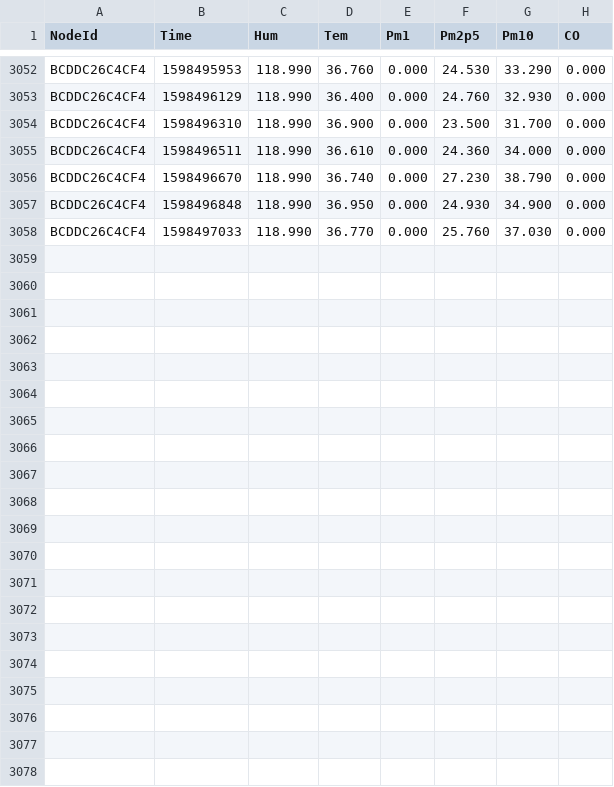
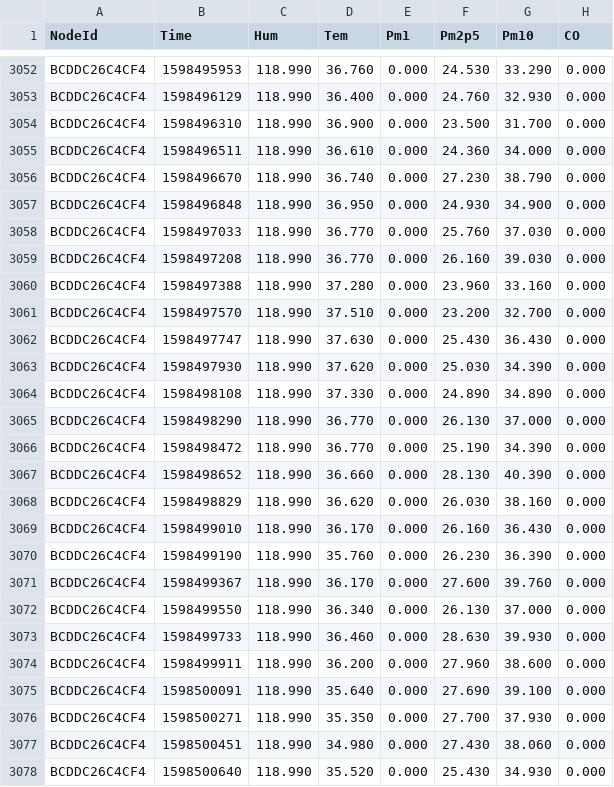
Before and after one commit to clonemasterUwU/airsense_data_raw, a CSV file: BCDDC26C4CF4-08-2020.csv, drawn as a sheet; only a part is shown, gaps mark what is left out; the diff names each change by its address in the sheet, - before the commit and + after, or states it on an @@ line.

```diff
--- a/BCDDC26C4CF4-08-2020.csv
+++ b/BCDDC26C4CF4-08-2020.csv
+row 3059: BCDDC26C4CF4 | 1598497208 | 118.990 | 36.770 | 0.000 | 26.160 | 39.030 | 0.000
+row 3060: BCDDC26C4CF4 | 1598497388 | 118.990 | 37.280 | 0.000 | 23.960 | 33.160 | 0.000
+row 3061: BCDDC26C4CF4 | 1598497570 | 118.990 | 37.510 | 0.000 | 23.200 | 32.700 | 0.000
+row 3062: BCDDC26C4CF4 | 1598497747 | 118.990 | 37.630 | 0.000 | 25.430 | 36.430 | 0.000
+row 3063: BCDDC26C4CF4 | 1598497930 | 118.990 | 37.620 | 0.000 | 25.030 | 34.390 | 0.000
+row 3064: BCDDC26C4CF4 | 1598498108 | 118.990 | 37.330 | 0.000 | 24.890 | 34.890 | 0.000
+row 3065: BCDDC26C4CF4 | 1598498290 | 118.990 | 36.770 | 0.000 | 26.130 | 37.000 | 0.000
+row 3066: BCDDC26C4CF4 | 1598498472 | 118.990 | 36.770 | 0.000 | 25.190 | 34.390 | 0.000
+row 3067: BCDDC26C4CF4 | 1598498652 | 118.990 | 36.660 | 0.000 | 28.130 | 40.390 | 0.000
+row 3068: BCDDC26C4CF4 | 1598498829 | 118.990 | 36.620 | 0.000 | 26.030 | 38.160 | 0.000
+row 3069: BCDDC26C4CF4 | 1598499010 | 118.990 | 36.170 | 0.000 | 26.160 | 36.430 | 0.000
+row 3070: BCDDC26C4CF4 | 1598499190 | 118.990 | 35.760 | 0.000 | 26.230 | 36.390 | 0.000
+row 3071: BCDDC26C4CF4 | 1598499367 | 118.990 | 36.170 | 0.000 | 27.600 | 39.760 | 0.000
+row 3072: BCDDC26C4CF4 | 1598499550 | 118.990 | 36.340 | 0.000 | 26.130 | 37.000 | 0.000
+row 3073: BCDDC26C4CF4 | 1598499733 | 118.990 | 36.460 | 0.000 | 28.630 | 39.930 | 0.000
+row 3074: BCDDC26C4CF4 | 1598499911 | 118.990 | 36.200 | 0.000 | 27.960 | 38.600 | 0.000
+row 3075: BCDDC26C4CF4 | 1598500091 | 118.990 | 35.640 | 0.000 | 27.690 | 39.100 | 0.000
+row 3076: BCDDC26C4CF4 | 1598500271 | 118.990 | 35.350 | 0.000 | 27.700 | 37.930 | 0.000
+row 3077: BCDDC26C4CF4 | 1598500451 | 118.990 | 34.980 | 0.000 | 27.430 | 38.060 | 0.000
+row 3078: BCDDC26C4CF4 | 1598500640 | 118.990 | 35.520 | 0.000 | 25.430 | 34.930 | 0.000
```
Also changed, not shown: 5002914ED2D3-08-2020.csv, 50029167E731-08-2020.csv, 5 other files.
